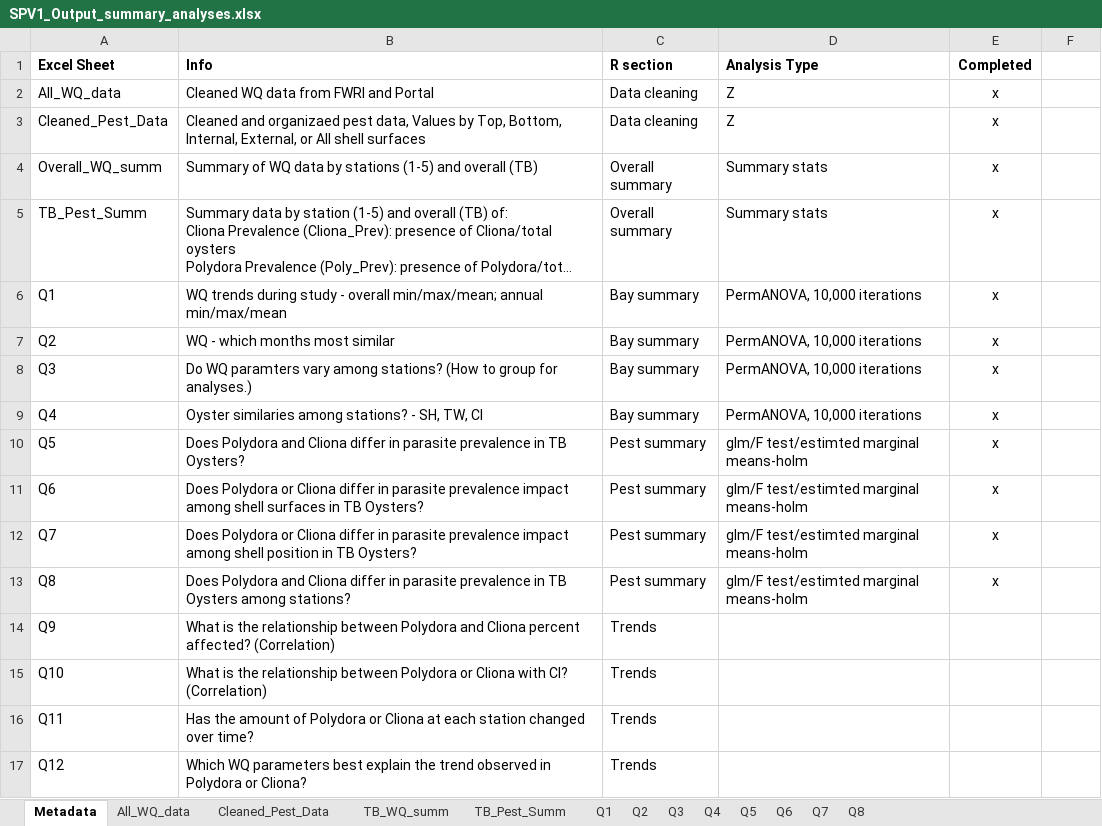
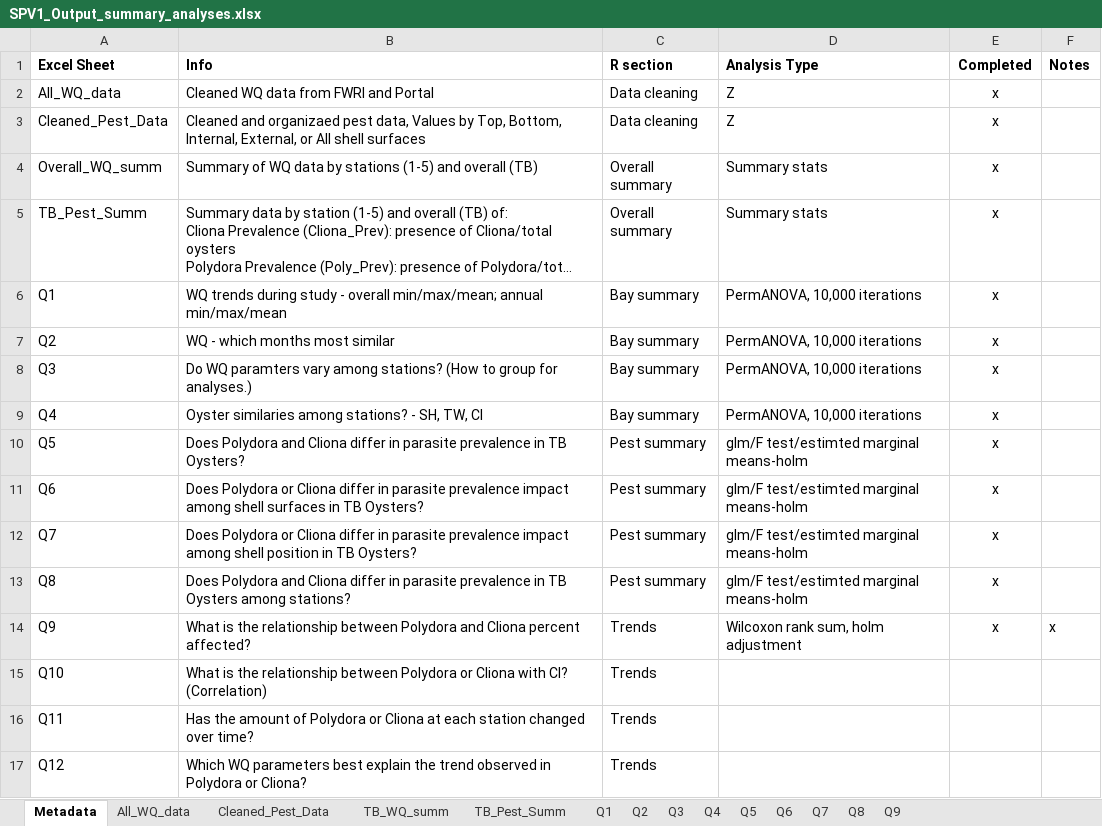
Before and after one commit to E-Levine/Oyster-Projects, an Excel workbook: SPV1_Output_summary_analyses.xlsx, sheet Metadata, drawn as a sheet; long unchanged cells end in …; values as stored, in another font and other column widths than the file's, no borders; the diff names each change by its address in the sheet, - before the commit and + after, or states it on an @@ line.

```diff
--- a/SPV1_Output_summary_analyses.xlsx (sheet Metadata)
+++ b/SPV1_Output_summary_analyses.xlsx (sheet Metadata)
+sheet tab: Q9
-F1: (empty)
+F1: Notes
-B14 (Info): …percent affected? (Correlation)
+B14 (Info): …percent affected?
-D14 (Analysis Type): (empty)
+D14 (Analysis Type): Wilcoxon rank sum, holm adjustment
-E14 (Completed): (empty)
+E14 (Completed): x
-F14 (Notes): (empty)
+F14 (Notes): x
```
Also changed, not shown: charts or pictures, 1 other file.
